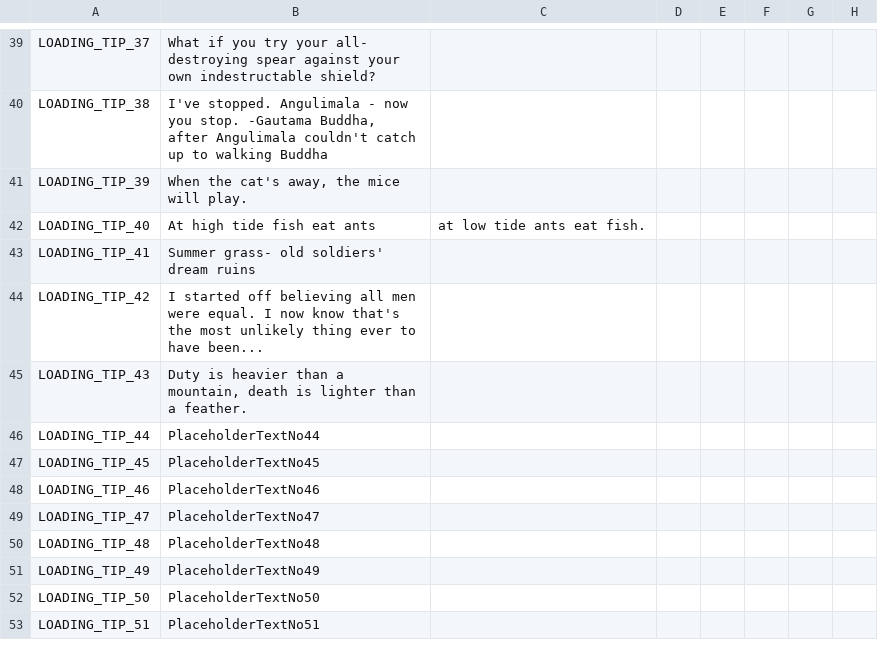
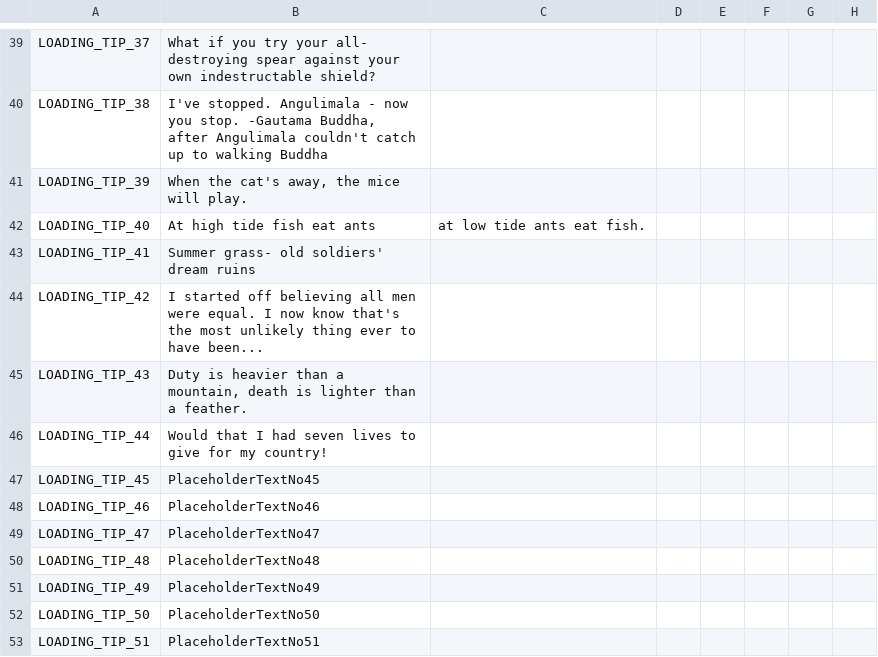
Before and after one commit to derdang/posttoyo, a CSV file: After the End Orientalis/localisation/00_ATEO_loadtips.csv, drawn as a sheet; only a part is shown, gaps mark what is left out; the diff names each change by its address in the sheet, - before the commit and + after, or states it on an @@ line.

```diff
--- a/After the End Orientalis/localisation/00_ATEO_loadtips.csv
+++ b/After the End Orientalis/localisation/00_ATEO_loadtips.csv
-B46: PlaceholderTextNo44
+B46: Would that I had seven lives to give for my country!
```
Also changed, not shown: 2 other files.
